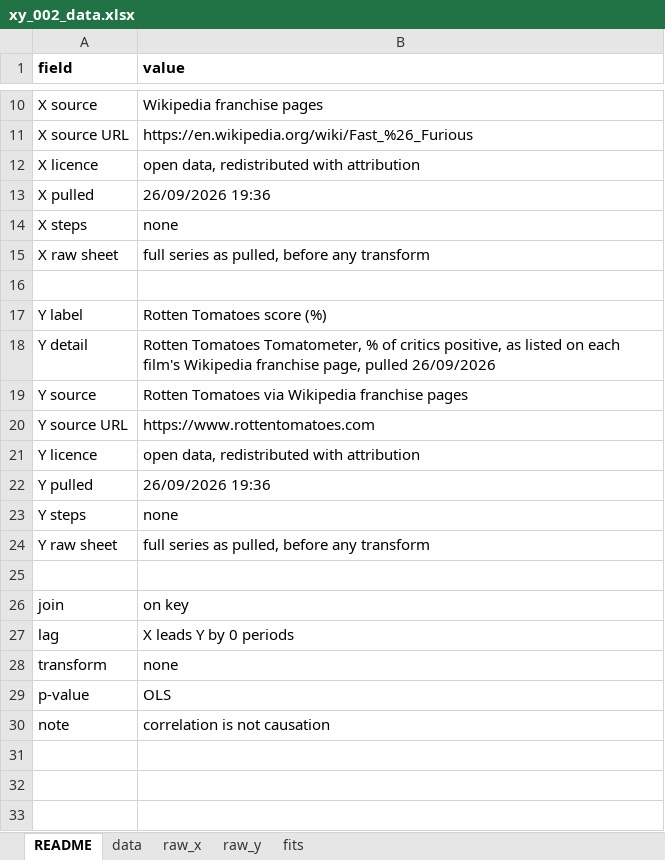
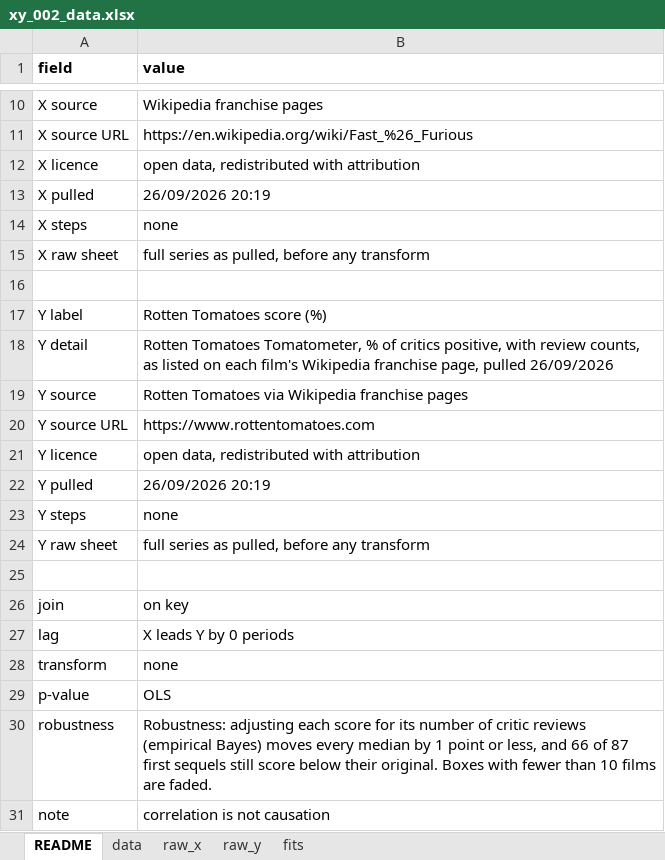
Before and after one commit to shrayrajpahwa/x_and_y_data, an Excel workbook: 002/xy_002_data.xlsx, sheet README, drawn as a sheet; only a part is shown, gaps mark what is left out; values as stored, in another font and other column widths than the file's, no borders; the diff names each change by its address in the sheet, - before the commit and + after, or states it on an @@ line.

Commit message:
data: issues 002

```diff
--- a/002/xy_002_data.xlsx (sheet README)
+++ b/002/xy_002_data.xlsx (sheet README)
-B13 (value): 26/09/2026 19:36
+B13 (value): 26/09/2026 20:19
-B18 (value): …critics positive, as listed…
+B18 (value): …critics positive, with review counts, as listed…
-B22 (value): 26/09/2026 19:36
+B22 (value): 26/09/2026 20:19
+row 30: robustness | Robustness: adjusting each score for its number of critic reviews (empirical Bayes) moves every median by 1 point or less, and 66 of 87 first sequels still score below their original. Boxes with fewer than 10 films are faded.
```
Also changed, not shown: 2 other files.
